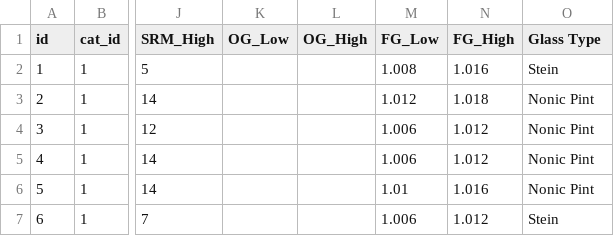
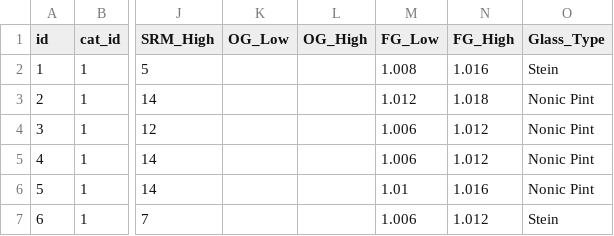
Before and after one commit to Travis-Molnoskey/Project_Two, a CSV file: Resources/styles.csv, drawn as a sheet; only a part is shown, gaps mark what is left out; the diff names each change by its address in the sheet, - before the commit and + after, or states it on an @@ line.

Commit message:
more schema

```diff
--- a/Resources/styles.csv
+++ b/Resources/styles.csv
-O1: Glass Type
+O1: Glass_Type
```
